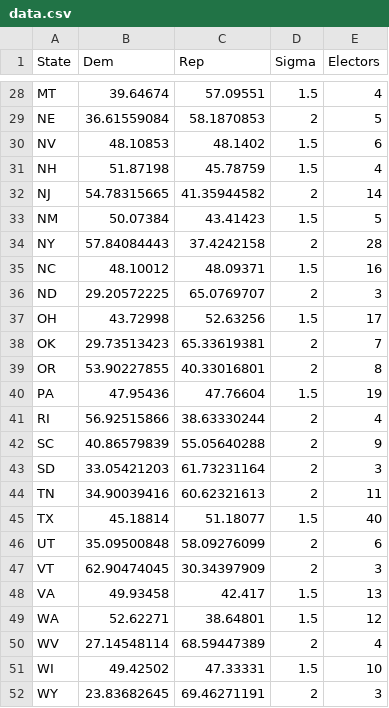
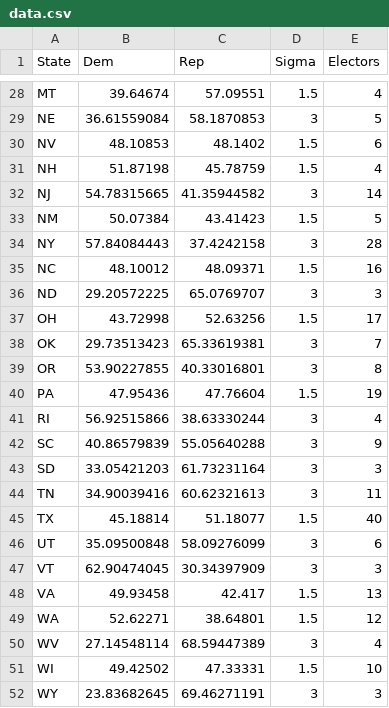
Before and after one commit to anthoak13/HNR-1303-F24, a CSV file: unit-02/02-10-problem/data.csv, drawn as a sheet; only a part is shown, gaps mark what is left out; the diff covers the shown part only; the diff names each change by its address in the sheet, - before the commit and + after, or states it on an @@ line.

```diff
--- a/unit-02/02-10-problem/data.csv
+++ b/unit-02/02-10-problem/data.csv
-D29 (Sigma): 2
+D29 (Sigma): 3
-D32 (Sigma): 2
+D32 (Sigma): 3
-D34 (Sigma): 2
+D34 (Sigma): 3
-D36 (Sigma): 2
+D36 (Sigma): 3
-D38:D39 (Sigma): 2
+D38:D39 (Sigma): 3
-D41:D44 (Sigma): 2
+D41:D44 (Sigma): 3
-D46:D47 (Sigma): 2
+D46:D47 (Sigma): 3
-D50 (Sigma): 2
+D50 (Sigma): 3
-D52 (Sigma): 2
+D52 (Sigma): 3
```
Also changed, not shown: 20 edited cells elsewhere in this file.
